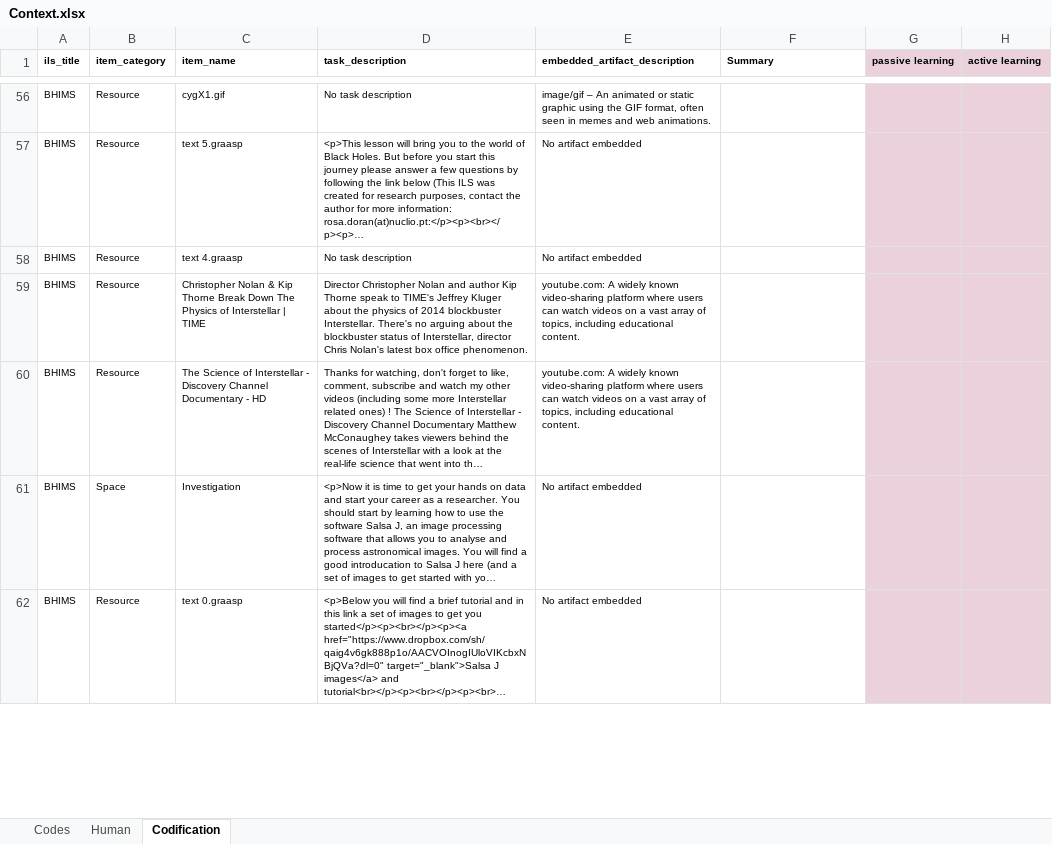
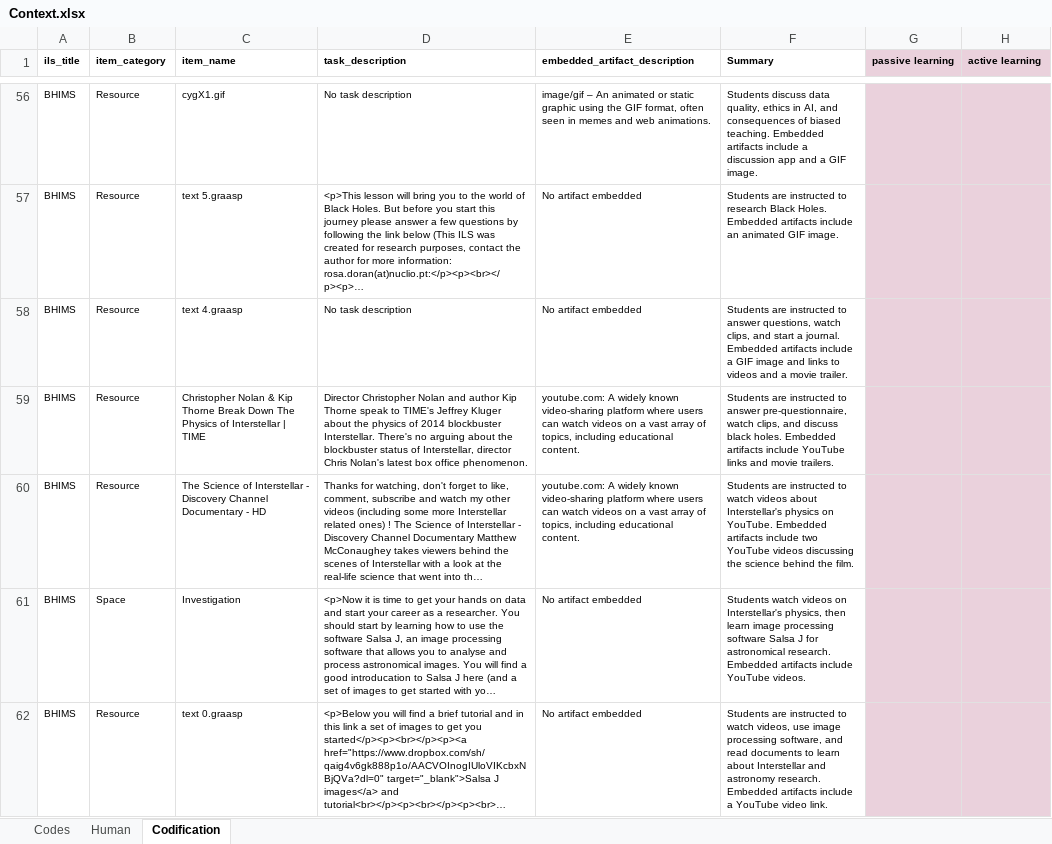
Before and after one commit to saban7/ChusCodification, an Excel workbook: Full/Context.xlsx, sheet Codification, drawn as a sheet; only a part is shown, gaps mark what is left out; long unchanged cells end in …; values as stored, in another font and other column widths than the file's, no borders; the diff covers the shown part only; the diff names each change by its address in the sheet, - before the commit and + after, or states it on an @@ line.

```diff
--- a/Full/Context.xlsx (sheet Codification)
+++ b/Full/Context.xlsx (sheet Codification)
-F56 (Summary): (empty)
+F56 (Summary): Students discuss data quality, ethics in AI, and consequences of biased teaching. Embedded artifacts include a discussion app and a GIF image.
-F57 (Summary): (empty)
+F57 (Summary): Students are instructed to research Black Holes. Embedded artifacts include an animated GIF image.
-F58 (Summary): (empty)
+F58 (Summary): Students are instructed to answer questions, watch clips, and start a journal. Embedded artifacts include a GIF image and links to videos and a movie trailer.
-F59 (Summary): (empty)
+F59 (Summary): Students are instructed to answer pre-questionnaire, watch clips, and discuss black holes. Embedded artifacts include YouTube links and movie trailers.
-F60 (Summary): (empty)
+F60 (Summary): Students are instructed to watch videos about Interstellar's physics on YouTube. Embedded artifacts include two YouTube videos discussing the science behind the film.
-F61 (Summary): (empty)
+F61 (Summary): Students watch videos on Interstellar's physics, then learn image processing software Salsa J for astronomical research. Embedded artifacts include YouTube videos.
-F62 (Summary): (empty)
+F62 (Summary): Students are instructed to watch videos, use image processing software, and read documents to learn about Interstellar and astronomy research. Embedded artifacts include a YouTube video link.
```
Also changed, not shown: 751 edited cells elsewhere in this sheet, Full/Few.xlsx, Full/Zero.xlsx.
